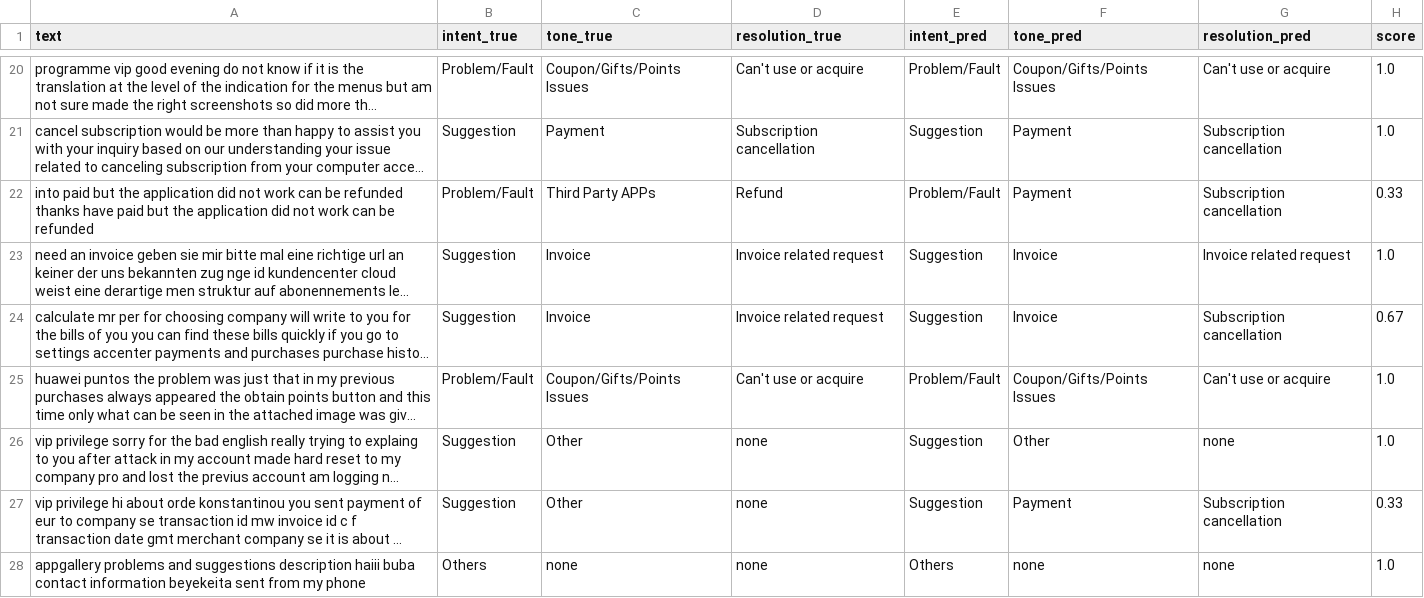
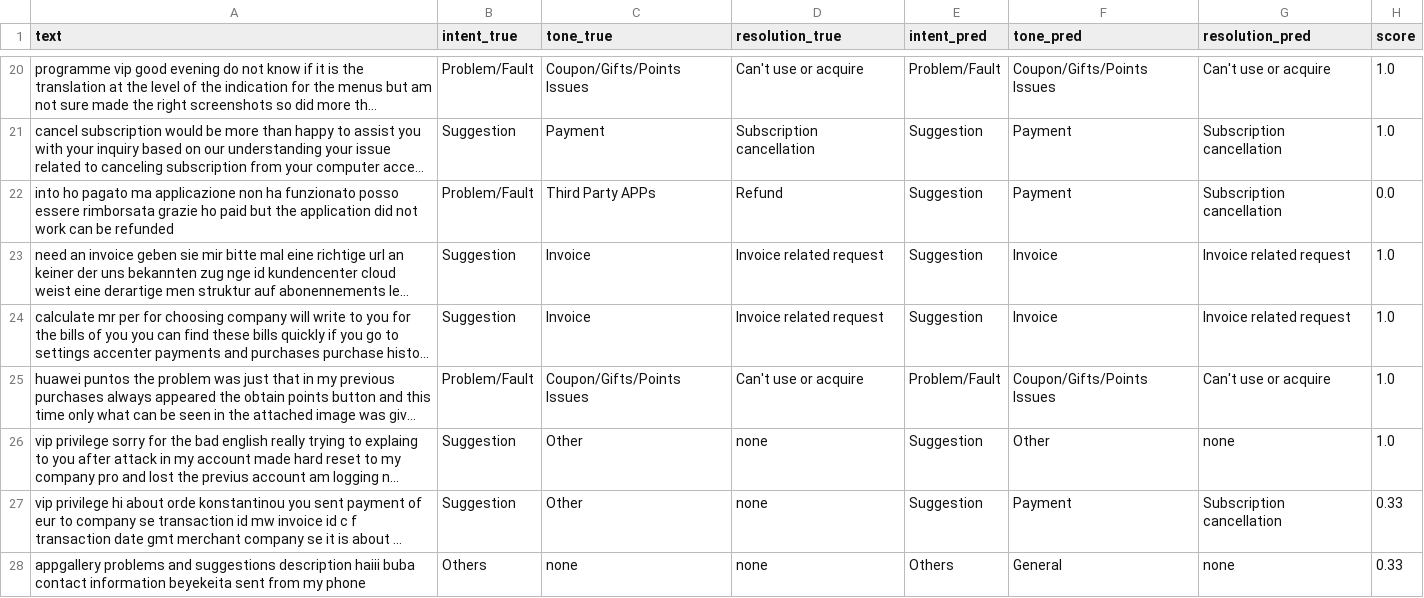
Before and after one commit to bobiseo/ene_evalu, a CSV file: predictions_combined.csv, drawn as a sheet; only a part is shown, gaps mark what is left out; long unchanged cells end in …; the diff covers the shown part only; the diff names each change by its address in the sheet, - before the commit and + after, or states it on an @@ line.

```diff
--- a/predictions_combined.csv
+++ b/predictions_combined.csv
-A22 (text): into paid but the application did not work can be refunded thanks have paid but…
+A22 (text): into ho pagato ma applicazione non ha funzionato posso essere rimborsata grazie ho paid but…
-E22 (intent_pred): Problem/Fault
+E22 (intent_pred): Suggestion
-H22 (score): 0.33
+H22 (score): 0.0
-G24 (resolution_pred): Subscription cancellation
+G24 (resolution_pred): Invoice related request
-H24 (score): 0.67
+H24 (score): 1.0
-F28 (tone_pred): none
+F28 (tone_pred): General
-H28 (score): 1.0
+H28 (score): 0.33
```
Also changed, not shown: 17 edited cells elsewhere in this file, cleaned_data_preview.csv, 12 other files.
